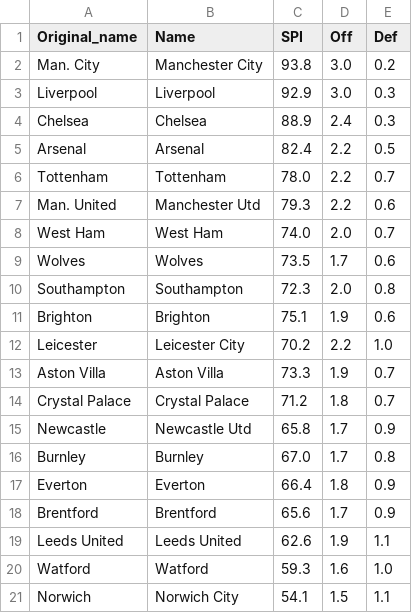
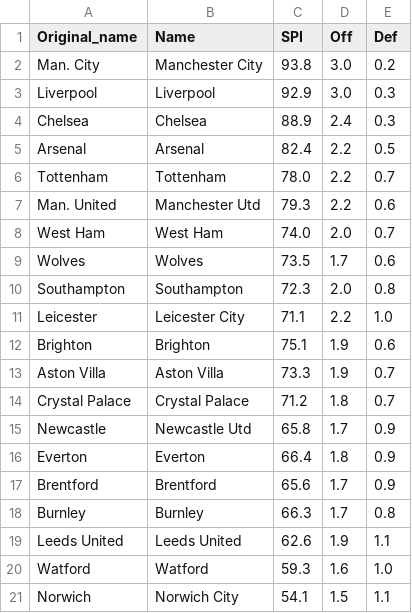
Before and after one commit to weaversd/EPL_2021-2022, a CSV file: SPI_tables/Matchweek_27_SPI.csv, drawn as a sheet.

```diff
--- a/SPI_tables/Matchweek_27_SPI.csv
+++ b/SPI_tables/Matchweek_27_SPI.csv
@@ -10,4 +10,4 @@
 "Southampton","Southampton","72.3","2.0","0.8"
+"Leicester","Leicester City","71.1","2.2","1.0"
 "Brighton","Brighton","75.1","1.9","0.6"
-"Leicester","Leicester City","70.2","2.2","1.0"
 "Aston Villa","Aston Villa","73.3","1.9","0.7"
@@ -15,5 +15,5 @@
 "Newcastle","Newcastle Utd","65.8","1.7","0.9"
-"Burnley","Burnley","67.0","1.7","0.8"
 "Everton","Everton","66.4","1.8","0.9"
 "Brentford","Brentford","65.6","1.7","0.9"
+"Burnley","Burnley","66.3","1.7","0.8"
 "Leeds United","Leeds United","62.6","1.9","1.1"
```
Also changed, not shown: current_table_output/Matchweek_27_table.csv, 30 other files.
